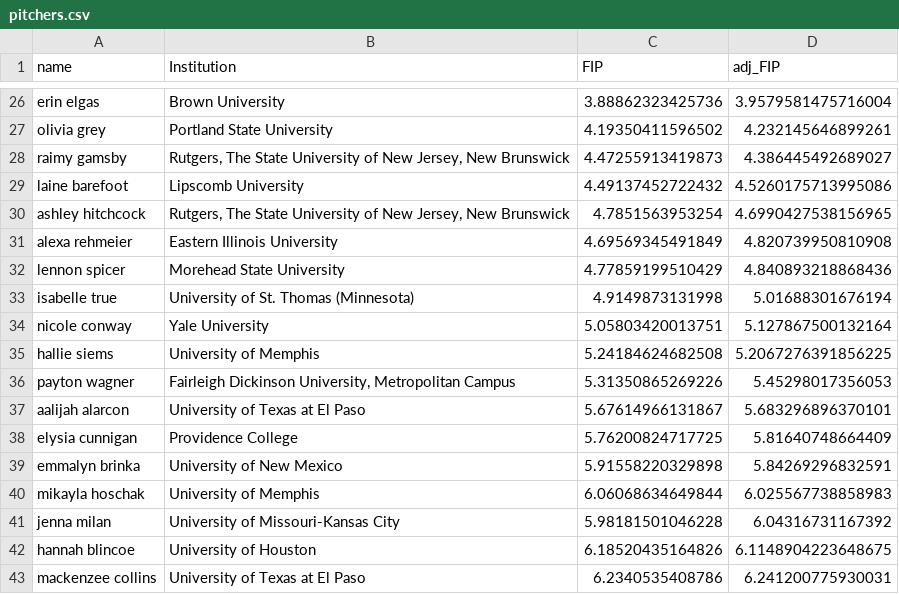
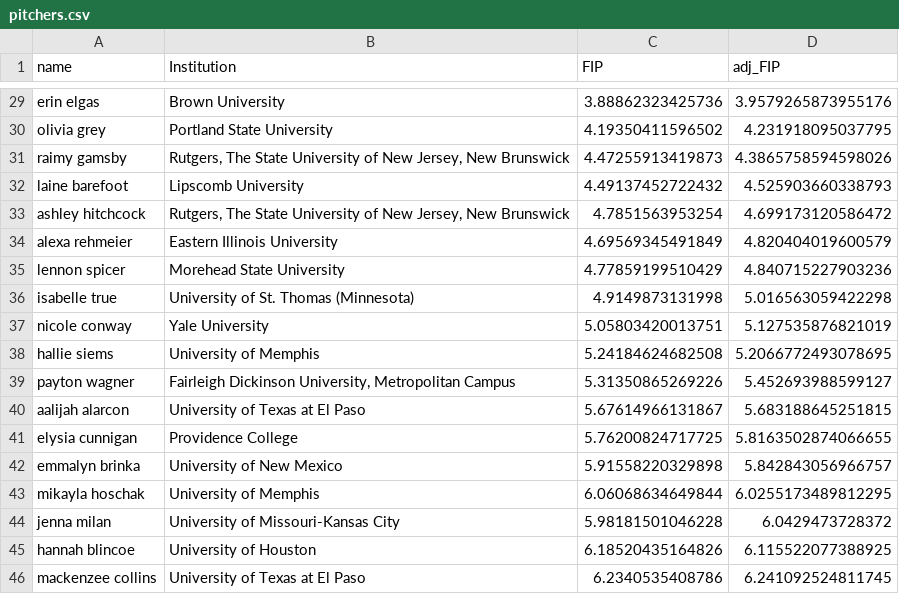
Before and after one commit to tmking2002/softball-projects, a CSV file: portal_search/pitchers.csv, drawn as a sheet; only a part is shown, gaps mark what is left out; addresses are those after the commit; the diff covers the shown part only; the diff names each change by its address in the sheet, - before the commit and + after, or states it on an @@ line.

```diff
--- a/portal_search/pitchers.csv
+++ b/portal_search/pitchers.csv
-D29 (adj_FIP): 3.9579581475716004
+D29 (adj_FIP): 3.9579265873955176
-D30 (adj_FIP): 4.232145646899261
+D30 (adj_FIP): 4.231918095037795
-D31 (adj_FIP): 4.386445492689027
+D31 (adj_FIP): 4.3865758594598026
-D32 (adj_FIP): 4.5260175713995086
+D32 (adj_FIP): 4.525903660338793
-D33 (adj_FIP): 4.6990427538156965
+D33 (adj_FIP): 4.699173120586472
-D34 (adj_FIP): 4.820739950810908
+D34 (adj_FIP): 4.820404019600579
-D35 (adj_FIP): 4.840893218868436
+D35 (adj_FIP): 4.840715227903236
-D36 (adj_FIP): 5.01688301676194
+D36 (adj_FIP): 5.016563059422298
-D37 (adj_FIP): 5.127867500132164
+D37 (adj_FIP): 5.127535876821019
-D38 (adj_FIP): 5.2067276391856225
+D38 (adj_FIP): 5.2066772493078695
-D39 (adj_FIP): 5.45298017356053
+D39 (adj_FIP): 5.452693988599127
-D40 (adj_FIP): 5.683296896370101
+D40 (adj_FIP): 5.683188645251815
-D41 (adj_FIP): 5.81640748664409
+D41 (adj_FIP): 5.8163502874066655
-D42 (adj_FIP): 5.84269296832591
+D42 (adj_FIP): 5.842843056966757
-D43 (adj_FIP): 6.025567738858983
+D43 (adj_FIP): 6.0255173489812295
-D44 (adj_FIP): 6.04316731167392
+D44 (adj_FIP): 6.0429473728372
-D45 (adj_FIP): 6.1148904223648675
+D45 (adj_FIP): 6.115522077388925
-D46 (adj_FIP): 6.241200775930031
+D46 (adj_FIP): 6.241092524811745
```
Also changed, not shown: 3 added rows and 24 edited cells elsewhere in this file, portal_search/hitters.csv, 11 other files.
